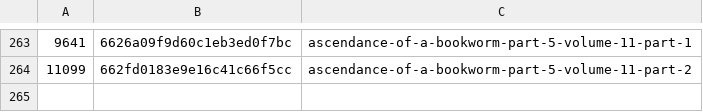
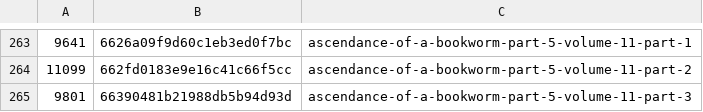
Before and after one commit to talisein/aoab-monitor, a CSV file: data/word_stats.csv, drawn as a sheet; only a part is shown, gaps mark what is left out.

```diff
--- a/data/word_stats.csv
+++ b/data/word_stats.csv
@@ -264 +264,2 @@
 11099,662fd0183e9e16c41c66f5cc,ascendance-of-a-bookworm-part-5-volume-11-part-2
+9801,66390481b21988db5b94d93d,ascendance-of-a-bookworm-part-5-volume-11-part-3
```
